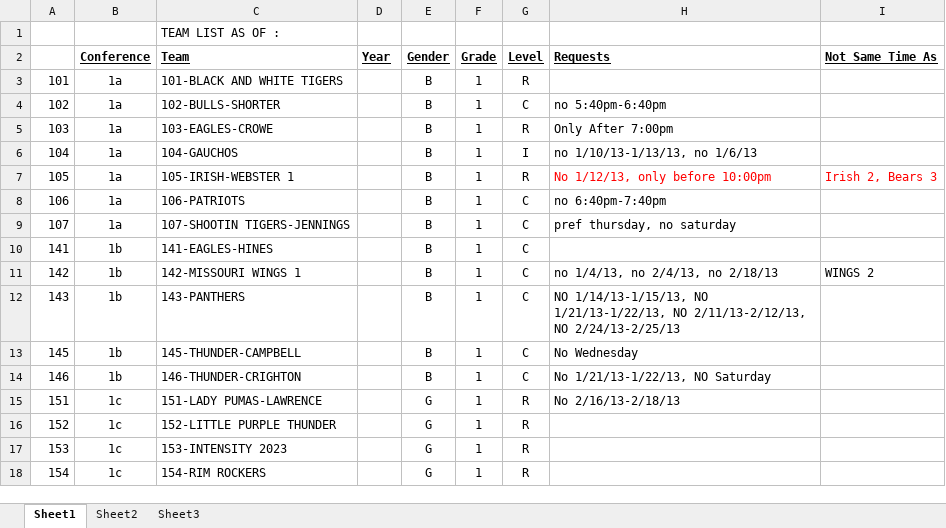
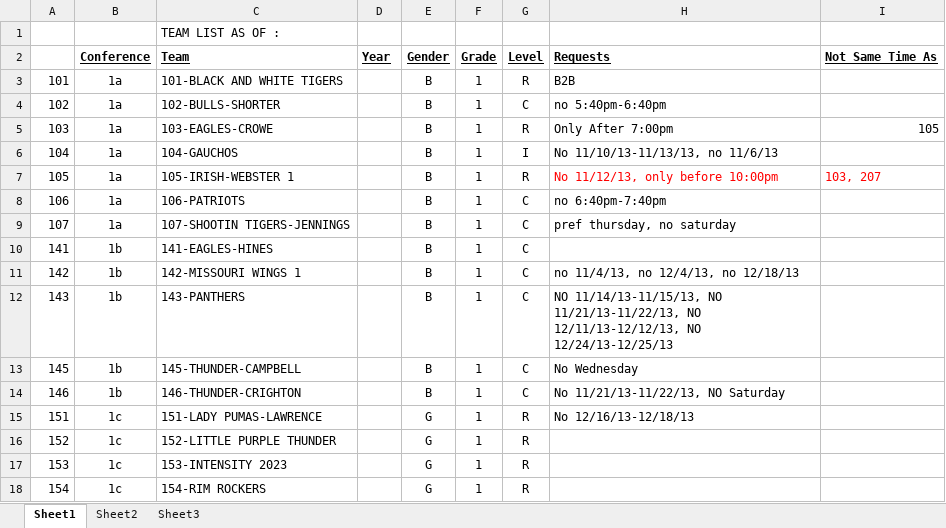
Before and after one commit to Kyle-Falconer/Court-Scheduler, an Excel workbook: smallBook.xlsx, sheet Sheet1, drawn as a sheet; only a part is shown; values as stored, in another font and other column widths than the file's, no borders; conditional formats not drawn; the diff covers the shown part only; the diff names each change by its address in the sheet, - before the commit and + after, or states it on an @@ line.

```diff
--- a/smallBook.xlsx (sheet Sheet1)
+++ b/smallBook.xlsx (sheet Sheet1)
-H3 (Requests): (empty)
+H3 (Requests): B2B
-I5 (Not Same Time As): (empty)
+I5 (Not Same Time As): 105
-H6 (Requests): no 1/10/13-1/13/13, no 1/6/13
+H6 (Requests): No 11/10/13-11/13/13, no 11/6/13
-H7 (Requests): No 1/12/13, only before 10:00pm
+H7 (Requests): No 11/12/13, only before 10:00pm
-I7 (Not Same Time As): Irish 2, Bears 3
+I7 (Not Same Time As): 103, 207
-H11 (Requests): no 1/4/13, no 2/4/13, no 2/18/13
+H11 (Requests): no 11/4/13, no 12/4/13, no 12/18/13
-I11 (Not Same Time As): WINGS 2
+I11 (Not Same Time As): (empty)
-H12 (Requests): NO 1/14/13-1/15/13, NO 1/21/13-1/22/13, NO 2/11/13-2/12/13, NO 2/24/13-2/25/13
+H12 (Requests): NO 11/14/13-11/15/13, NO 11/21/13-11/22/13, NO 12/11/13-12/12/13, NO 12/24/13-12/25/13
-H14 (Requests): No 1/21/13-1/22/13, NO Saturday
+H14 (Requests): No 11/21/13-11/22/13, NO Saturday
-H15 (Requests): No 2/16/13-2/18/13
+H15 (Requests): No 12/16/13-12/18/13
```
Also changed, not shown: 14 edited cells elsewhere in this sheet, 4 other files.
